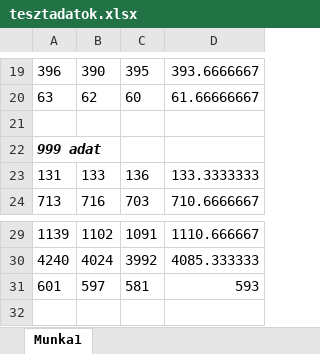
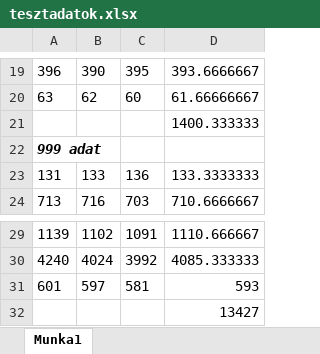
Before and after one commit to tobikjanos/Mernoki_tervezes, an Excel workbook: 01_MASTER/03_Other/tesztadatok.xlsx, sheet Munka1, drawn as a sheet; only a part is shown, gaps mark what is left out; values as stored, in another font and other column widths than the file's, no borders; the diff names each change by its address in the sheet, - before the commit and + after, or states it on an @@ line.

```diff
--- a/01_MASTER/03_Other/tesztadatok.xlsx (sheet Munka1)
+++ b/01_MASTER/03_Other/tesztadatok.xlsx (sheet Munka1)
-D21: (empty)
+D21: 1400.333333
+row 32:  |  |  | 13427
```
Also changed, not shown: 3 other files.
